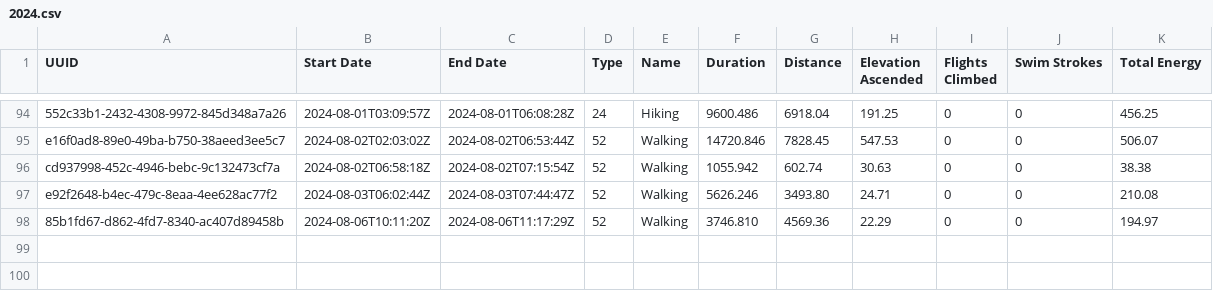
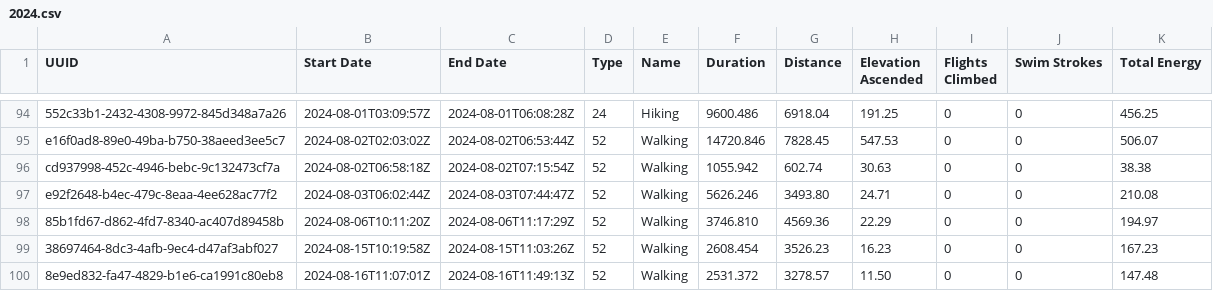
Before and after one commit to Ygria/workouts_page, a CSV file: public/workouts/2024.csv, drawn as a sheet; only a part is shown, gaps mark what is left out.

```diff
--- a/public/workouts/2024.csv
+++ b/public/workouts/2024.csv
@@ -98 +98,3 @@ e92f2648-b4ec-479c-8eaa-4ee628ac77f2,2024-08-03T06:02:44Z,2024-08-03T07:44:47Z,5
 85b1fd67-d862-4fd7-8340-ac407d89458b,2024-08-06T10:11:20Z,2024-08-06T11:17:29Z,52,Walking,3746.810,4569.36,22.29,0,0,194.97
+38697464-8dc3-4afb-9ec4-d47af3abf027,2024-08-15T10:19:58Z,2024-08-15T11:03:26Z,52,Walking,2608.454,3526.23,16.23,0,0,167.23
+8e9ed832-fa47-4829-b1e6-ca1991c80eb8,2024-08-16T11:07:01Z,2024-08-16T11:49:13Z,52,Walking,2531.372,3278.57,11.50,0,0,147.48
```
Also changed, not shown: public/activity/2024.csv.
